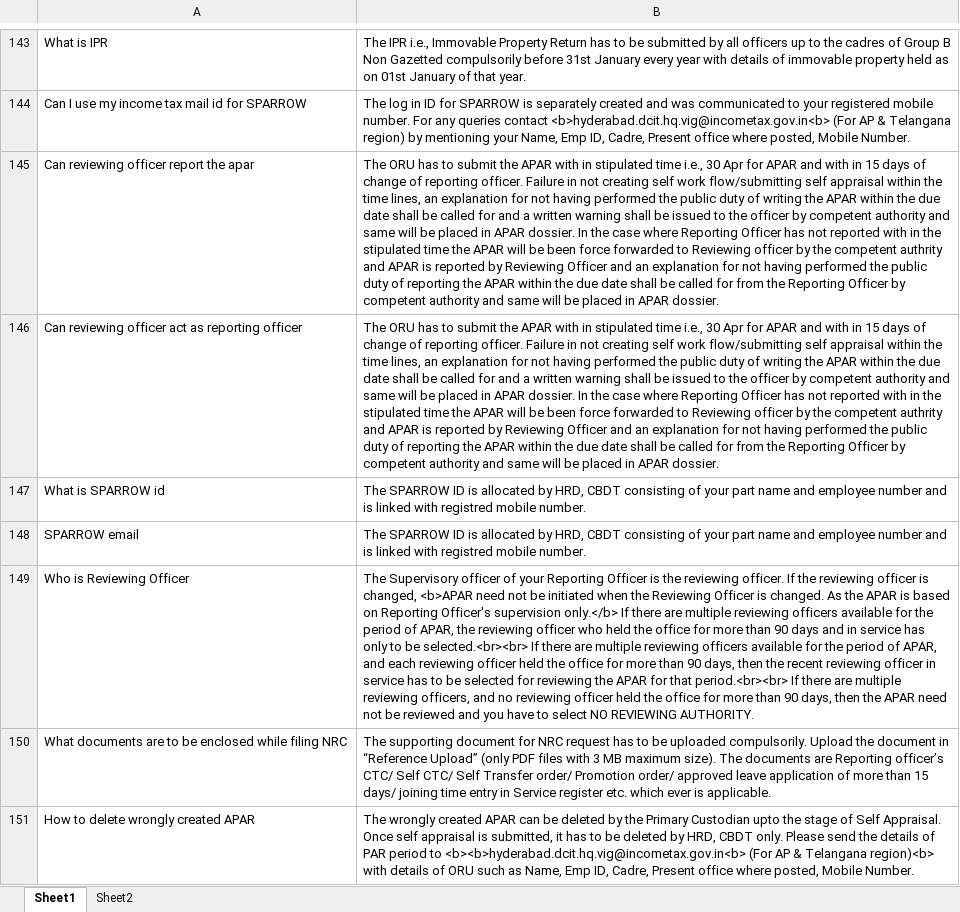
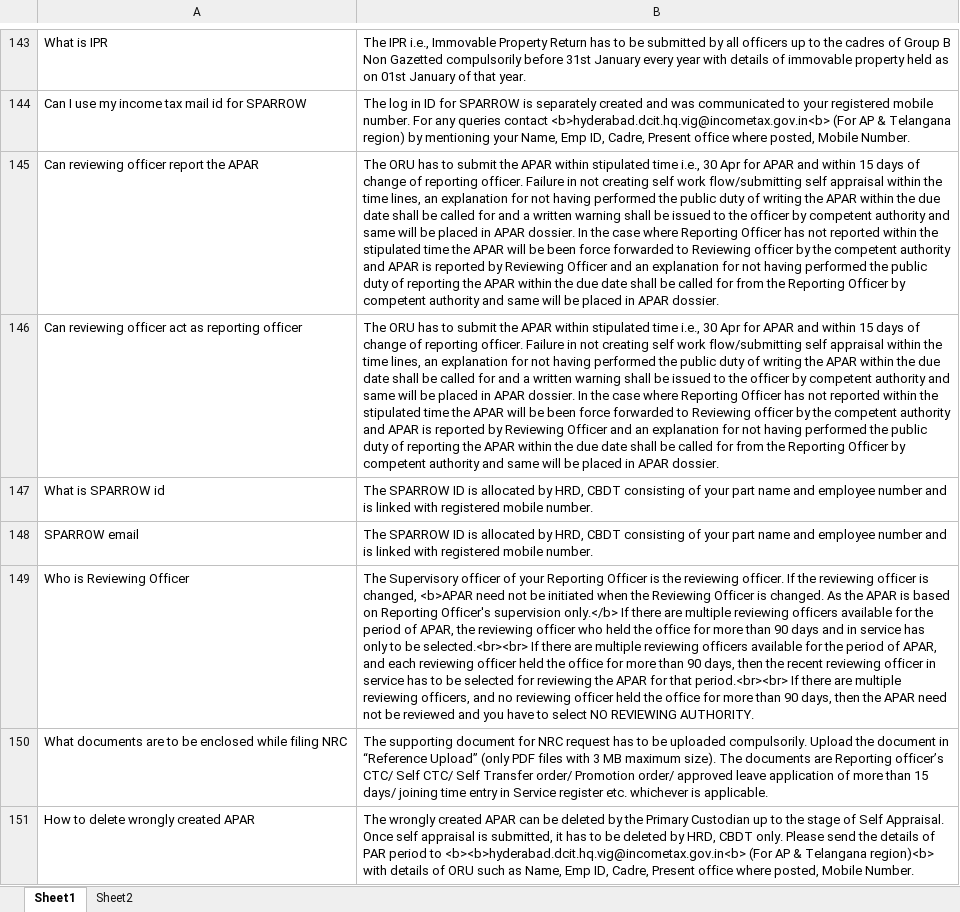
Before and after one commit to akarthik1910/Sparrow-ChatBot, an Excel workbook: chatbot_responses.xlsx, sheet Sheet1, drawn as a sheet; only a part is shown, gaps mark what is left out; values as stored, in another font and other column widths than the file's, no borders; the diff covers the shown part only; the diff names each change by its address in the sheet, - before the commit and + after, or states it on an @@ line.

```diff
--- a/chatbot_responses.xlsx (sheet Sheet1)
+++ b/chatbot_responses.xlsx (sheet Sheet1)
-A145: Can reviewing officer report the apar
+A145: Can reviewing officer report the APAR
-B145:B146: …the APAR with in stipulated time i.e., 30 Apr for APAR and with in 15 days of change of reporting officer. Failure in not creating self work flow/submitting self appraisal within the time lines, an explanation for not having performed the public duty of writing the APAR within the due date shall be called for and a written warning shall be issued to the officer by competent authority and same will be placed in APAR dossier. In the case where Reporting Officer has not reported with in the stipulated time the APAR will be been force forwarded to Reviewing officer by the competent authrity and APAR…
+B145:B146: …the APAR within stipulated time i.e., 30 Apr for APAR and within 15 days of change of reporting officer. Failure in not creating self work flow/submitting self appraisal within the time lines, an explanation for not having performed the public duty of writing the APAR within the due date shall be called for and a written warning shall be issued to the officer by competent authority and same will be placed in APAR dossier. In the case where Reporting Officer has not reported within the stipulated time the APAR will be been force forwarded to Reviewing officer by the competent authority and APAR…
-B147:B148: …linked with registred mobile number.
+B147:B148: …linked with registered mobile number.
-B150: …register etc. which ever is applicable.
+B150: …register etc. whichever is applicable.
-B151: …Primary Custodian upto the stage…
+B151: …Primary Custodian up to the stage…
```
Also changed, not shown: 1 added row, 1 removed row and 51 edited cells elsewhere in this sheet.
